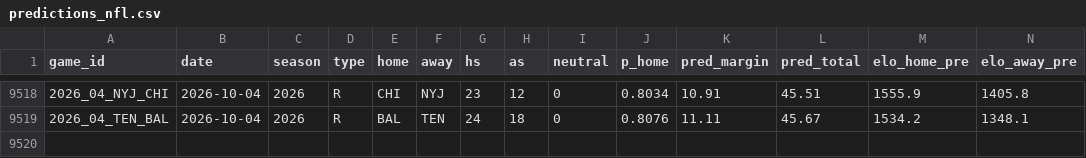
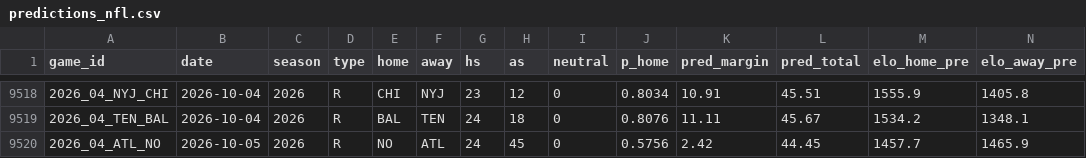
Before and after one commit to ethanbell528-cmd/fda-project-1, a CSV file: data/predictions_nfl.csv, drawn as a sheet; only a part is shown, gaps mark what is left out; rows hold the shown columns only; the diff names each change by its address in the sheet, - before the commit and + after, or states it on an @@ line.

```diff
--- a/data/predictions_nfl.csv
+++ b/data/predictions_nfl.csv
+row 9520: 2026_04_ATL_NO | 2026-10-05 | 2026 | R | NO | ATL | 24 | 45 | 0 | 0.5756 | 2.42 | 44.45 | 1457.7 | 1465.9
```
Also changed, not shown: 30 other files.
